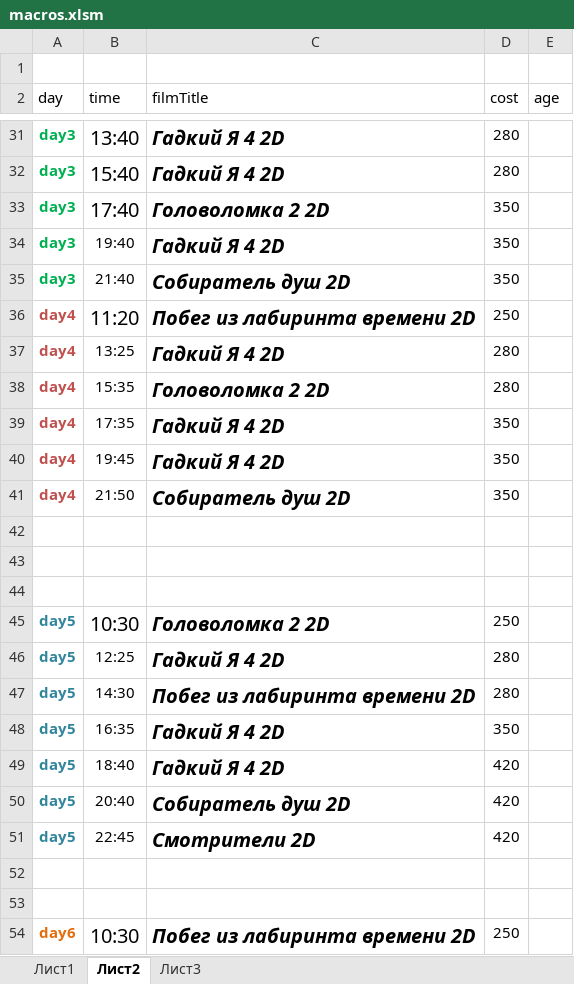
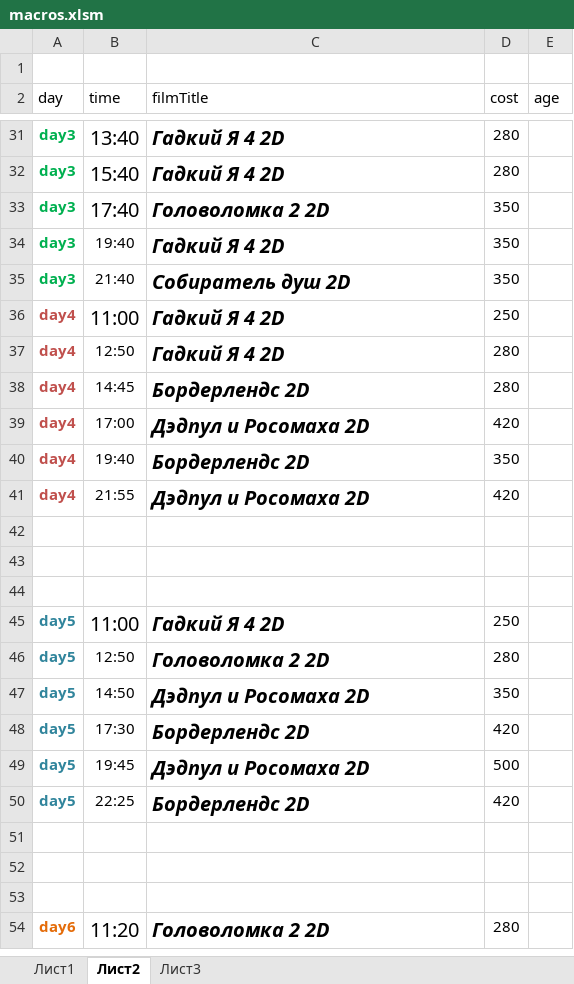
Before and after one commit to eg-bond/ReactSovremennic, an Excel workbook: ExternalScripts/Excel/macros.xlsm, sheet Лист2, drawn as a sheet; only a part is shown, gaps mark what is left out; values as stored, in another font and other column widths than the file's, no borders; removed rows and columns are numbered as before the commit, all else as after; the diff covers the shown part only; the diff names each change by its address in the sheet, - before the commit and + after, or states it on an @@ line.

```diff
--- a/ExternalScripts/Excel/macros.xlsm (sheet Лист2)
+++ b/ExternalScripts/Excel/macros.xlsm (sheet Лист2)
-B36 (time): 11:20
+B36 (time): 11:00
-C36 (filmTitle): Побег из лабиринта времени 2D
+C36 (filmTitle): Гадкий Я 4 2D
-B37 (time): 13:25
+B37 (time): 12:50
-B38 (time): 15:35
+B38 (time): 14:45
-C38 (filmTitle): Головоломка 2 2D
+C38 (filmTitle): Бордерлендс 2D
-B39 (time): 17:35
+B39 (time): 17:00
-C39 (filmTitle): Гадкий Я 4 2D
+C39 (filmTitle): Дэдпул и Росомаха 2D
-D39 (cost): 350
+D39 (cost): 420
-B40 (time): 19:45
+B40 (time): 19:40
-C40 (filmTitle): Гадкий Я 4 2D
+C40 (filmTitle): Бордерлендс 2D
-B41 (time): 21:50
+B41 (time): 21:55
-C41 (filmTitle): Собиратель душ 2D
+C41 (filmTitle): Дэдпул и Росомаха 2D
-D41 (cost): 350
+D41 (cost): 420
-B45 (time): 10:30
+B45 (time): 11:00
-C45 (filmTitle): Головоломка 2 2D
+C45 (filmTitle): Гадкий Я 4 2D
-B46 (time): 12:25
+B46 (time): 12:50
-C46 (filmTitle): Гадкий Я 4 2D
+C46 (filmTitle): Головоломка 2 2D
-row 47: day5 | 14:30 | Побег из лабиринта времени 2D | 280
-B47 (time): 16:35
+B47 (time): 14:50
-C47 (filmTitle): Гадкий Я 4 2D
+C47 (filmTitle): Дэдпул и Росомаха 2D
-B48 (time): 18:40
+B48 (time): 17:30
-C48 (filmTitle): Гадкий Я 4 2D
+C48 (filmTitle): Бордерлендс 2D
-B49 (time): 20:40
+B49 (time): 19:45
-C49 (filmTitle): Собиратель душ 2D
+C49 (filmTitle): Дэдпул и Росомаха 2D
-D49 (cost): 420
+D49 (cost): 500
-B50 (time): 22:45
+B50 (time): 22:25
-C50 (filmTitle): Смотрители 2D
+C50 (filmTitle): Бордерлендс 2D
+row 53: (empty)
-B54 (time): 10:30
+B54 (time): 11:20
-C54 (filmTitle): Побег из лабиринта времени 2D
+C54 (filmTitle): Головоломка 2 2D
-D54 (cost): 250
+D54 (cost): 280
```
Also changed, not shown: 2 added rows, 3 removed rows, 19 edited cells and cell formats elsewhere in this sheet, sheet Лист1, 9 other files.
